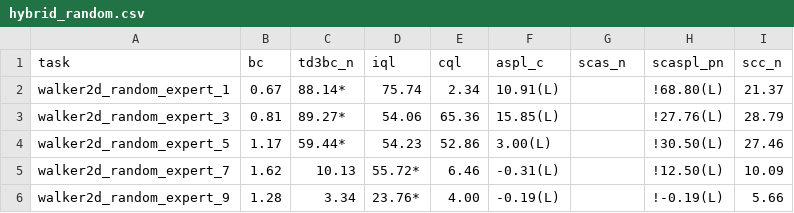
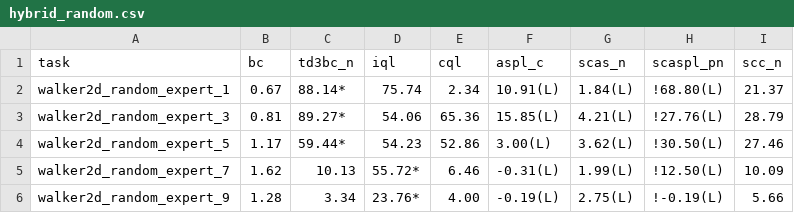
Before and after one commit to s10459020/Ice_OfflineRL_Workbench, a CSV file: documents/result/hybrid_random.csv, drawn as a sheet.

```diff
--- a/documents/result/hybrid_random.csv
+++ b/documents/result/hybrid_random.csv
@@ -1,6 +1,6 @@
 task,bc,td3bc_n,iql,cql,aspl_c,scas_n,scaspl_pn,scc_n
-walker2d_random_expert_1,0.67,88.14*,75.74,2.34,10.91(L),,!68.80(L),21.37
-walker2d_random_expert_3,0.81,89.27*,54.06,65.36,15.85(L),,!27.76(L),28.79
-walker2d_random_expert_5,1.17,59.44*,54.23,52.86,3.00(L),,!30.50(L),27.46
-walker2d_random_expert_7,1.62,10.13,55.72*,6.46,-0.31(L),,!12.50(L),10.09
-walker2d_random_expert_9,1.28,3.34,23.76*,4.00,-0.19(L),,!-0.19(L),5.66
+walker2d_random_expert_1,0.67,88.14*,75.74,2.34,10.91(L),1.84(L),!68.80(L),21.37
+walker2d_random_expert_3,0.81,89.27*,54.06,65.36,15.85(L),4.21(L),!27.76(L),28.79
+walker2d_random_expert_5,1.17,59.44*,54.23,52.86,3.00(L),3.62(L),!30.50(L),27.46
+walker2d_random_expert_7,1.62,10.13,55.72*,6.46,-0.31(L),1.99(L),!12.50(L),10.09
+walker2d_random_expert_9,1.28,3.34,23.76*,4.00,-0.19(L),2.75(L),!-0.19(L),5.66
```
Also changed, not shown: documents/result/agent_dataset_versions.csv, documents/result/base.csv, 2 other files.
